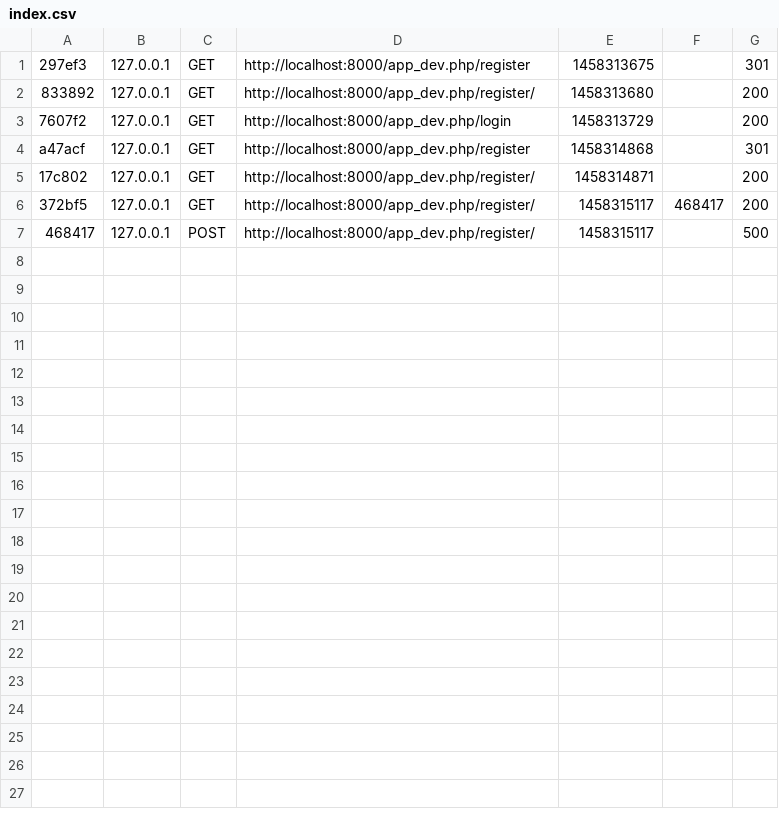
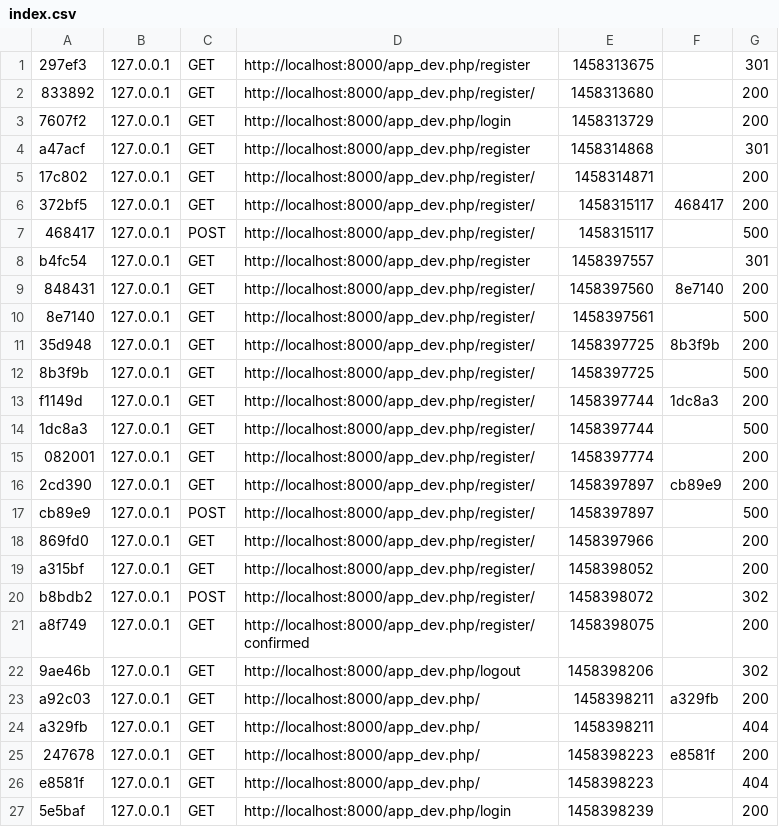
Before and after one commit to marianneC/Ramassage, a CSV file: app/cache/dev/profiler/index.csv, drawn as a sheet; only a part is shown; the diff covers the shown part only; the diff names each change by its address in the sheet, - before the commit and + after, or states it on an @@ line.

```diff
--- a/app/cache/dev/profiler/index.csv
+++ b/app/cache/dev/profiler/index.csv
+row 8: b4fc54 | 127.0.0.1 | GET | http://localhost:8000/app_dev.php/register | 1458397557 |  | 301
+row 9: 848431 | 127.0.0.1 | GET | http://localhost:8000/app_dev.php/register/ | 1458397560 | 8e7140 | 200
+row 10: 8e7140 | 127.0.0.1 | GET | http://localhost:8000/app_dev.php/register/ | 1458397561 |  | 500
+row 11: 35d948 | 127.0.0.1 | GET | http://localhost:8000/app_dev.php/register/ | 1458397725 | 8b3f9b | 200
+row 12: 8b3f9b | 127.0.0.1 | GET | http://localhost:8000/app_dev.php/register/ | 1458397725 |  | 500
+row 13: f1149d | 127.0.0.1 | GET | http://localhost:8000/app_dev.php/register/ | 1458397744 | 1dc8a3 | 200
+row 14: 1dc8a3 | 127.0.0.1 | GET | http://localhost:8000/app_dev.php/register/ | 1458397744 |  | 500
+row 15: 082001 | 127.0.0.1 | GET | http://localhost:8000/app_dev.php/register/ | 1458397774 |  | 200
+row 16: 2cd390 | 127.0.0.1 | GET | http://localhost:8000/app_dev.php/register/ | 1458397897 | cb89e9 | 200
+row 17: cb89e9 | 127.0.0.1 | POST | http://localhost:8000/app_dev.php/register/ | 1458397897 |  | 500
+row 18: 869fd0 | 127.0.0.1 | GET | http://localhost:8000/app_dev.php/register/ | 1458397966 |  | 200
+row 19: a315bf | 127.0.0.1 | GET | http://localhost:8000/app_dev.php/register/ | 1458398052 |  | 200
+row 20: b8bdb2 | 127.0.0.1 | POST | http://localhost:8000/app_dev.php/register/ | 1458398072 |  | 302
+row 21: a8f749 | 127.0.0.1 | GET | http://localhost:8000/app_dev.php/register/confirmed | 1458398075 |  | 200
+row 22: 9ae46b | 127.0.0.1 | GET | http://localhost:8000/app_dev.php/logout | 1458398206 |  | 302
+row 23: a92c03 | 127.0.0.1 | GET | http://localhost:8000/app_dev.php/ | 1458398211 | a329fb | 200
+row 24: a329fb | 127.0.0.1 | GET | http://localhost:8000/app_dev.php/ | 1458398211 |  | 404
+row 25: 247678 | 127.0.0.1 | GET | http://localhost:8000/app_dev.php/ | 1458398223 | e8581f | 200
+row 26: e8581f | 127.0.0.1 | GET | http://localhost:8000/app_dev.php/ | 1458398223 |  | 404
+row 27: 5e5baf | 127.0.0.1 | GET | http://localhost:8000/app_dev.php/login | 1458398239 |  | 200
```
Also changed, not shown: 9 added rows elsewhere in this file, 44 other files.
